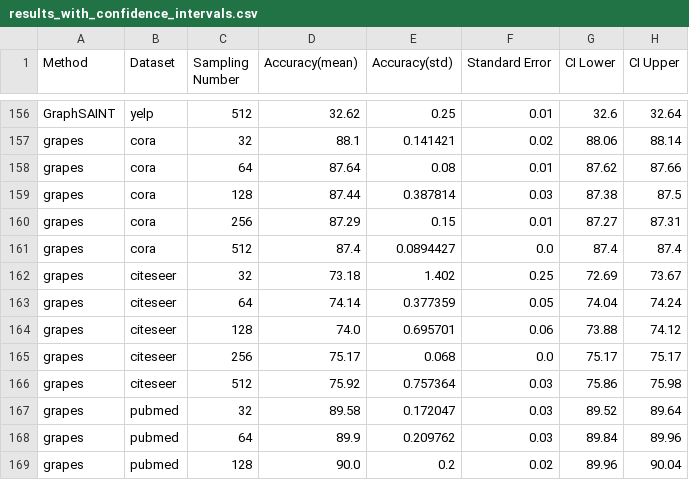
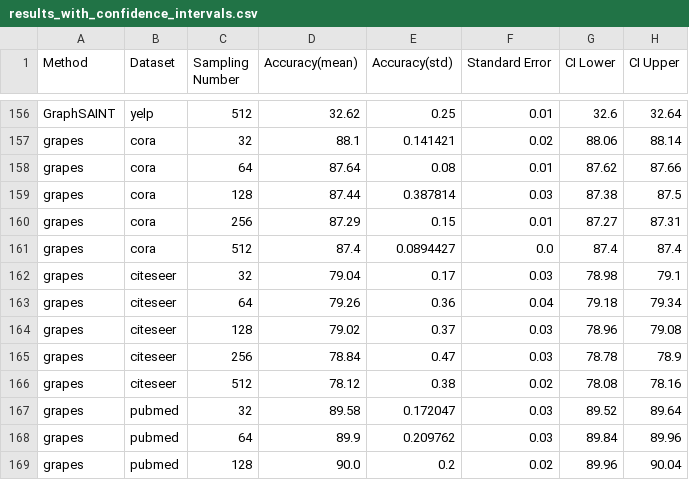
Before and after one commit to thiviyanT/GRAPES-plots, a CSV file: results_with_confidence_intervals.csv, drawn as a sheet; only a part is shown, gaps mark what is left out.

```diff
--- a/results_with_confidence_intervals.csv
+++ b/results_with_confidence_intervals.csv
@@ -161,7 +161,7 @@ grapes,cora,256,87.29,0.15,0.01,87.27,87.31
 grapes,cora,512,87.4,0.0894427,0.0,87.4,87.4
-grapes,citeseer,32,73.18,1.402,0.25,72.69,73.67
-grapes,citeseer,64,74.14,0.377359,0.05,74.04,74.24
-grapes,citeseer,128,74.0,0.695701,0.06,73.88,74.12
-grapes,citeseer,256,75.17,0.068,0.0,75.17,75.17
-grapes,citeseer,512,75.92,0.757364,0.03,75.86,75.98
+grapes,citeseer,32,79.04,0.17,0.03,78.98,79.1
+grapes,citeseer,64,79.26,0.36,0.04,79.18,79.34
+grapes,citeseer,128,79.02,0.37,0.03,78.96,79.08
+grapes,citeseer,256,78.84,0.47,0.03,78.78,78.9
+grapes,citeseer,512,78.12,0.38,0.02,78.08,78.16
 grapes,pubmed,32,89.58,0.172047,0.03,89.52,89.64
```
Also changed, not shown: results-uncertainty.csv, 7 other files.
